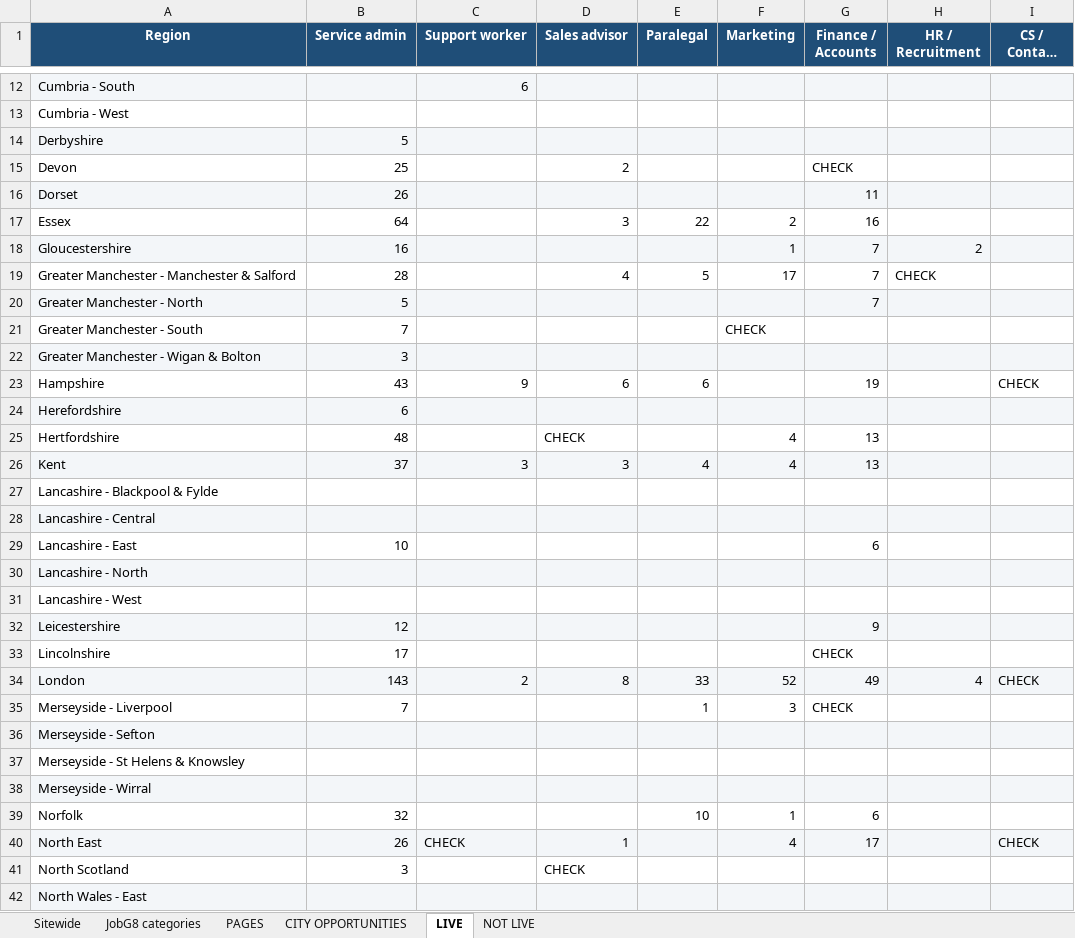
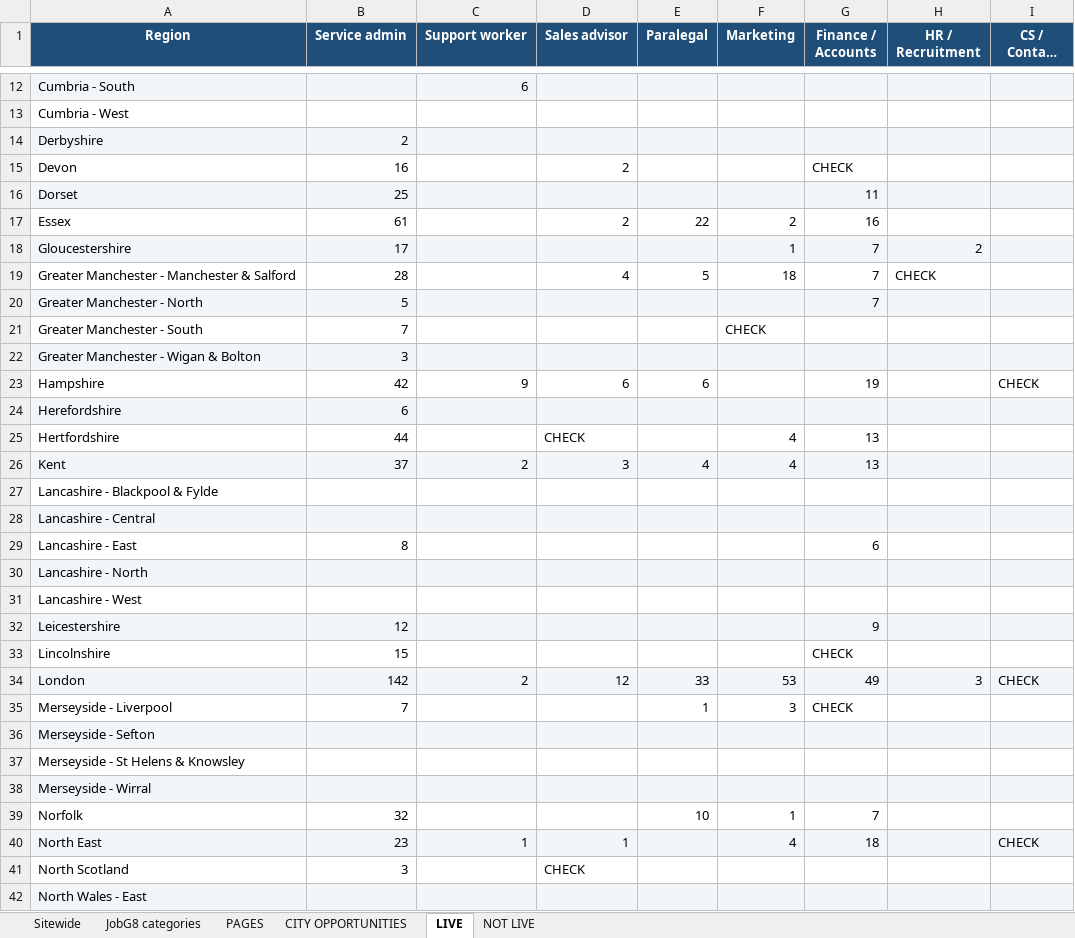
Before and after one commit to Jopa10/ontapjobsearch.com, an Excel workbook: pipeline/reports-daily/daily-region-overview.xlsx, sheet LIVE, drawn as a sheet; only a part is shown, gaps mark what is left out; long unchanged cells end in …; values as stored, in another font and other column widths than the file's, no borders; the diff covers the shown part only; the diff names each change by its address in the sheet, - before the commit and + after, or states it on an @@ line.

```diff
--- a/pipeline/reports-daily/daily-region-overview.xlsx (sheet LIVE)
+++ b/pipeline/reports-daily/daily-region-overview.xlsx (sheet LIVE)
-B14 (Service admin): 5
+B14 (Service admin): 2
-B15 (Service admin): 25
+B15 (Service admin): 16
-B16 (Service admin): 26
+B16 (Service admin): 25
-B17 (Service admin): 64
+B17 (Service admin): 61
-D17 (Sales advisor): 3
+D17 (Sales advisor): 2
-B18 (Service admin): 16
+B18 (Service admin): 17
-F19 (Marketing): 17
+F19 (Marketing): 18
-B23 (Service admin): 43
+B23 (Service admin): 42
-B25 (Service admin): 48
+B25 (Service admin): 44
-C26 (Support worker): 3
+C26 (Support worker): 2
-B29 (Service admin): 10
+B29 (Service admin): 8
-B33 (Service admin): 17
+B33 (Service admin): 15
-B34 (Service admin): 143
+B34 (Service admin): 142
-D34 (Sales advisor): 8
+D34 (Sales advisor): 12
-F34 (Marketing): 52
+F34 (Marketing): 53
-H34 (HR / Recruitment): 4
+H34 (HR / Recruitment): 3
-G39 (Finance / Accounts): 6
+G39 (Finance / Accounts): 7
-B40 (Service admin): 26
+B40 (Service admin): 23
-C40 (Support worker): CHECK
+C40 (Support worker): 1
-C40 alignment: left
+C40 alignment: right
-G40 (Finance / Accounts): 17
+G40 (Finance / Accounts): 18
```
Also changed, not shown: 31 edited cells and cell formats elsewhere in this sheet, sheet CITY OPPORTUNITIES, sheet NOT LIVE, sheet PAGES, sheet JobG8 categories, sheet Sitewide, 8 other files.
